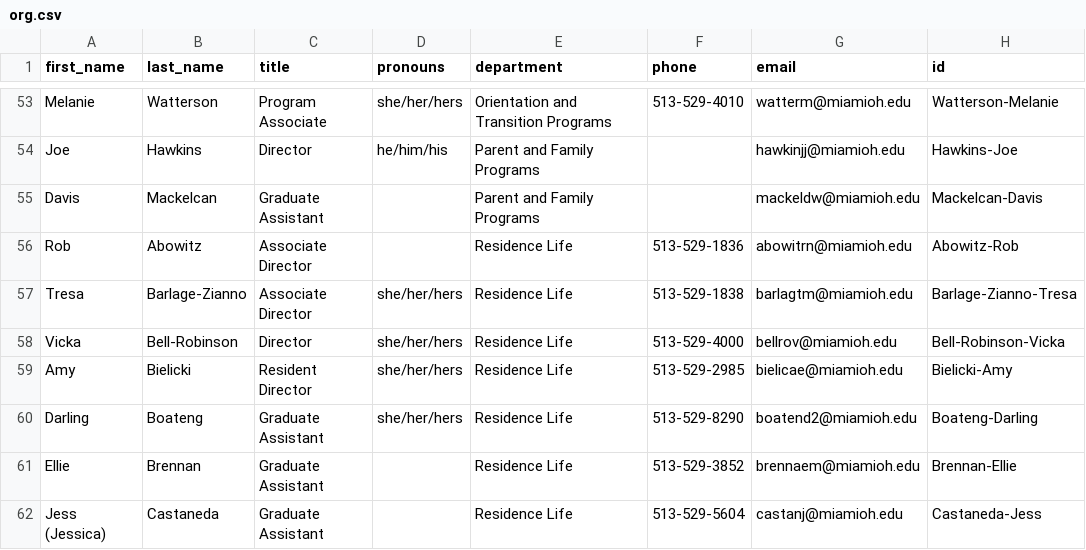
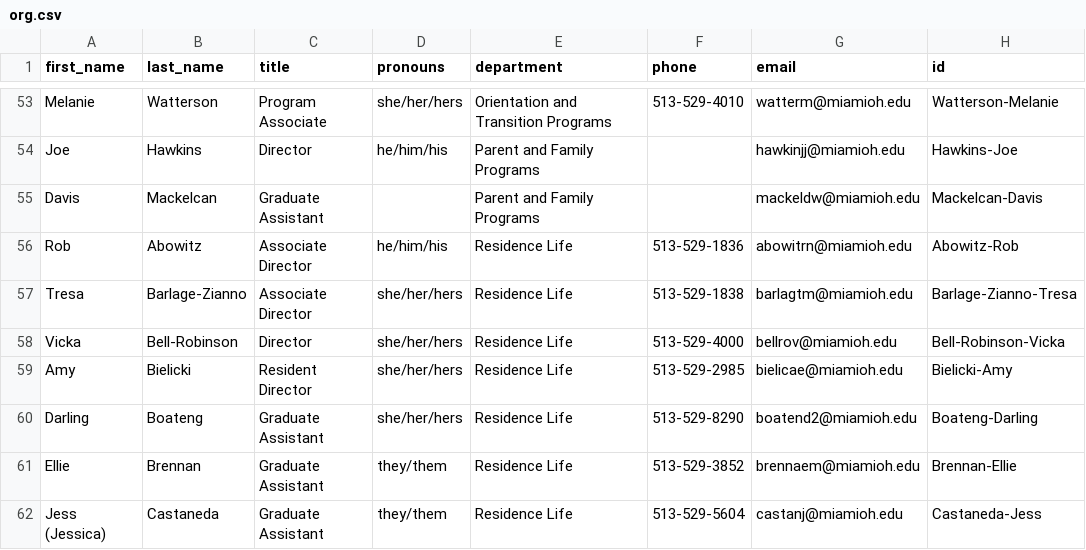
Before and after one commit to miami-student-life-org-chart/miami-student-life-org-chart.github.io, a CSV file: org.csv, drawn as a sheet; only a part is shown, gaps mark what is left out; the diff covers the shown part only; the diff names each change by its address in the sheet, - before the commit and + after, or states it on an @@ line.

```diff
--- a/org.csv
+++ b/org.csv
-D56 (pronouns): (empty)
+D56 (pronouns): he/him/his
-D61:D62 (pronouns): (empty)
+D61:D62 (pronouns): they/them
```
Also changed, not shown: 1 added row, 2 removed rows and 27 edited cells elsewhere in this file, 1 other file.
